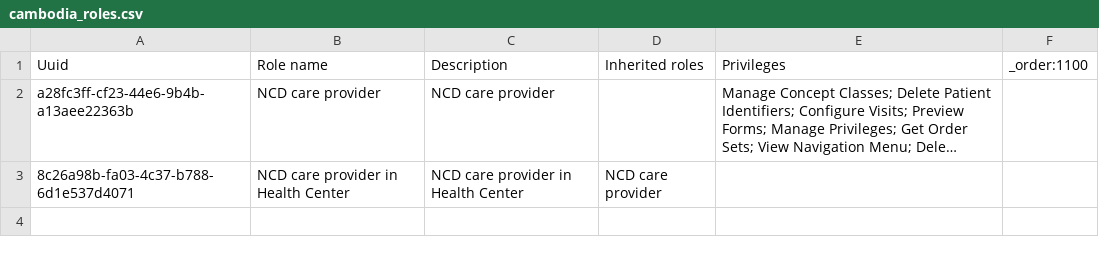
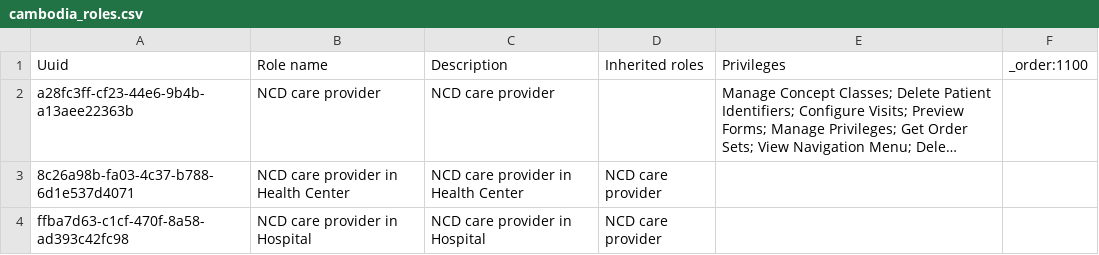
Before and after one commit to kdaud/ozone-distro-cambodia, a CSV file: configs/openmrs_config/roles/cambodia_roles.csv, drawn as a sheet; long unchanged cells end in …; the diff names each change by its address in the sheet, - before the commit and + after, or states it on an @@ line.

Commit message:
Add role

```diff
--- a/configs/openmrs_config/roles/cambodia_roles.csv
+++ b/configs/openmrs_config/roles/cambodia_roles.csv
+row 4: ffba7d63-c1cf-470f-8a58-ad393c42fc98 | NCD care provider in Hospital | NCD care provider in Hospital | NCD care provider
```
